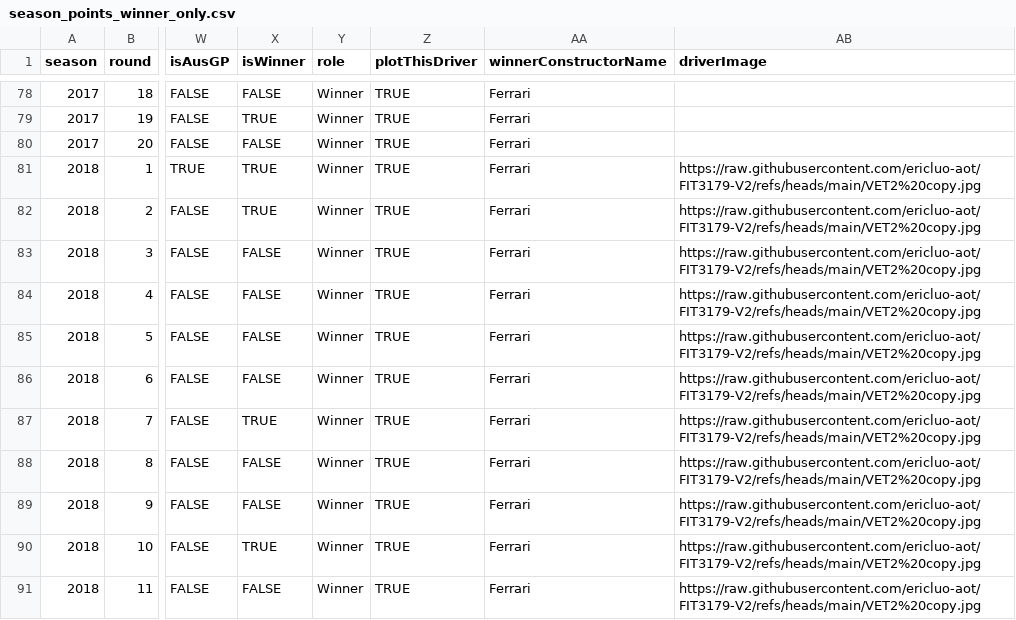
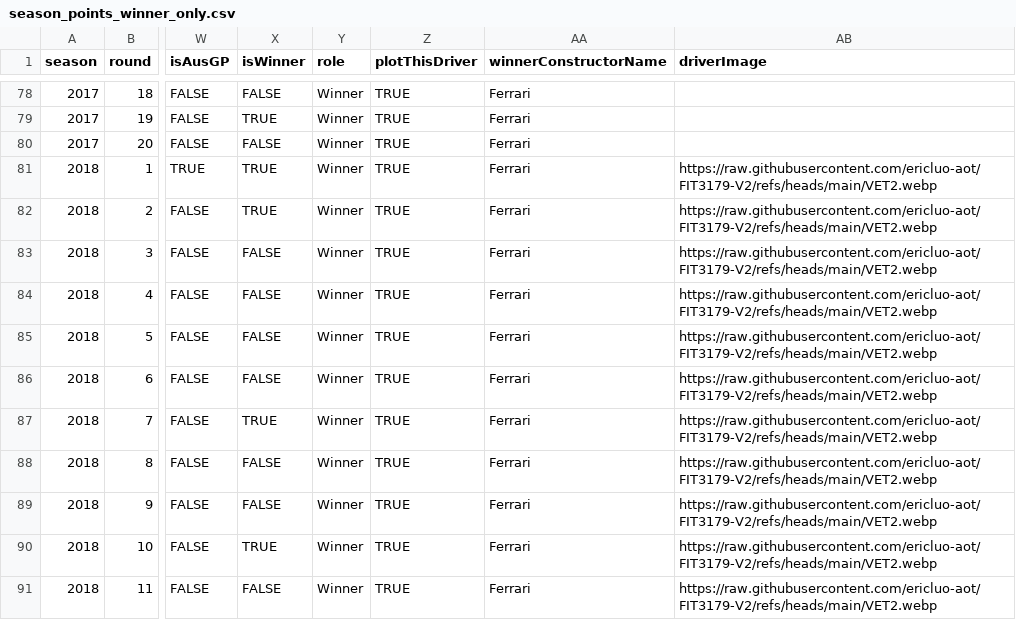
Before and after one commit to ericluo-aot/FIT3179-V2, a CSV file: season_points_winner_only.csv, drawn as a sheet; only a part is shown, gaps mark what is left out; the diff covers the shown part only; the diff names each change by its address in the sheet, - before the commit and + after, or states it on an @@ line.

Commit message:
Add files via upload

```diff
--- a/season_points_winner_only.csv
+++ b/season_points_winner_only.csv
-AB81:AB91 (driverImage): https://raw.githubusercontent.com/ericluo-aot/FIT3179-V2/refs/heads/main/VET2%20copy.jpg
+AB81:AB91 (driverImage): https://raw.githubusercontent.com/ericluo-aot/FIT3179-V2/refs/heads/main/VET2.webp
```
Also changed, not shown: 10 edited cells elsewhere in this file.
